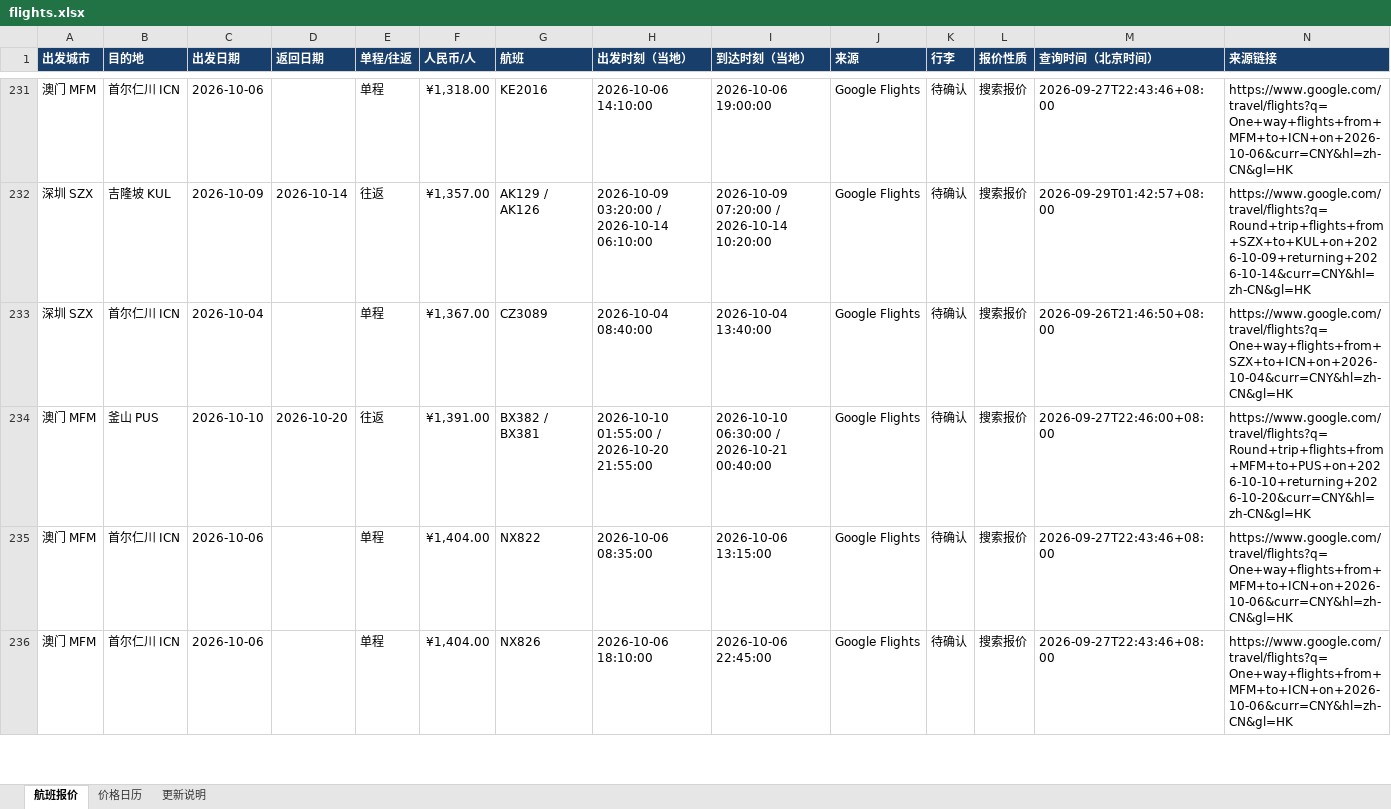
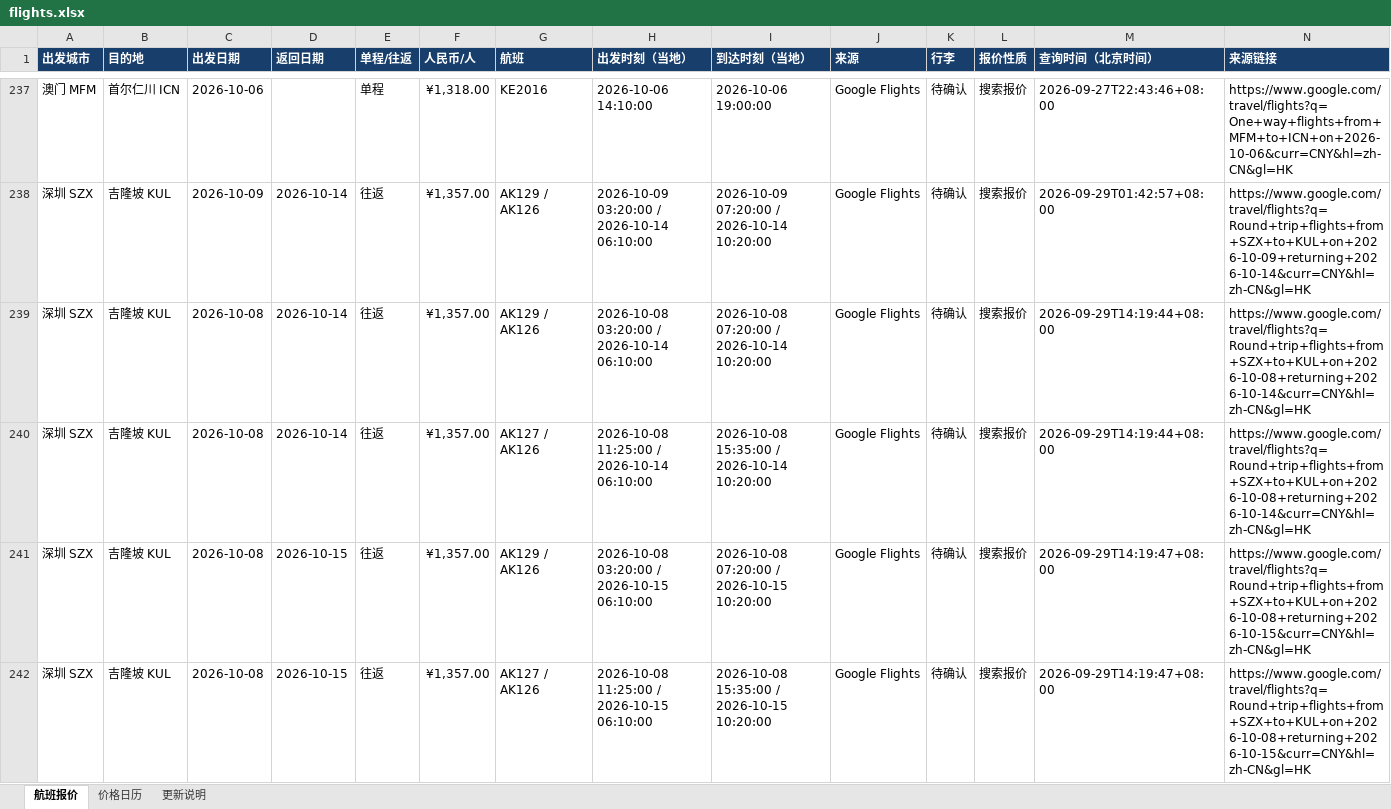
Before and after one commit to alfredzhenyu/flight-fares, an Excel workbook: flights.xlsx, sheet 航班报价, drawn as a sheet; only a part is shown, gaps mark what is left out; the shorter side is filled out with more unchanged rows; values as stored, in another font and other column widths than the file's, no borders; table styles not drawn; the diff covers the shown part only; the diff names each change by its address in the sheet, - before the commit and + after, or states it on an @@ line.

```diff
--- a/flights.xlsx (sheet 航班报价)
+++ b/flights.xlsx (sheet 航班报价)
+row 239: 深圳 SZX | 吉隆坡 KUL | 2026-10-08 | 2026-10-14 | 往返 | ¥1,357.00 | AK129 / AK126 | 2026-10-08 03:20:00 / 2026-10-14 06:10:00 | 2026-10-08 07:20:00 / 2026-10-14 10:20:00 | Google Flights | 待确认 | 搜索报价 | 2026-09-29T14:19:44+08:00 | https://www.google.com/travel/flights?q=Round+trip+flights+from+SZX+to+KUL+on+2026-10-08+returning+2026-10-14&curr=CNY&hl=zh-CN&gl=HK
+row 240: 深圳 SZX | 吉隆坡 KUL | 2026-10-08 | 2026-10-14 | 往返 | ¥1,357.00 | AK127 / AK126 | 2026-10-08 11:25:00 / 2026-10-14 06:10:00 | 2026-10-08 15:35:00 / 2026-10-14 10:20:00 | Google Flights | 待确认 | 搜索报价 | 2026-09-29T14:19:44+08:00 | https://www.google.com/travel/flights?q=Round+trip+flights+from+SZX+to+KUL+on+2026-10-08+returning+2026-10-14&curr=CNY&hl=zh-CN&gl=HK
+row 241: 深圳 SZX | 吉隆坡 KUL | 2026-10-08 | 2026-10-15 | 往返 | ¥1,357.00 | AK129 / AK126 | 2026-10-08 03:20:00 / 2026-10-15 06:10:00 | 2026-10-08 07:20:00 / 2026-10-15 10:20:00 | Google Flights | 待确认 | 搜索报价 | 2026-09-29T14:19:47+08:00 | https://www.google.com/travel/flights?q=Round+trip+flights+from+SZX+to+KUL+on+2026-10-08+returning+2026-10-15&curr=CNY&hl=zh-CN&gl=HK
+row 242: 深圳 SZX | 吉隆坡 KUL | 2026-10-08 | 2026-10-15 | 往返 | ¥1,357.00 | AK127 / AK126 | 2026-10-08 11:25:00 / 2026-10-15 06:10:00 | 2026-10-08 15:35:00 / 2026-10-15 10:20:00 | Google Flights | 待确认 | 搜索报价 | 2026-09-29T14:19:47+08:00 | https://www.google.com/travel/flights?q=Round+trip+flights+from+SZX+to+KUL+on+2026-10-08+returning+2026-10-15&curr=CNY&hl=zh-CN&gl=HK
```
Also changed, not shown: 11 added rows elsewhere in this sheet, sheet 更新说明, 1 other file.
